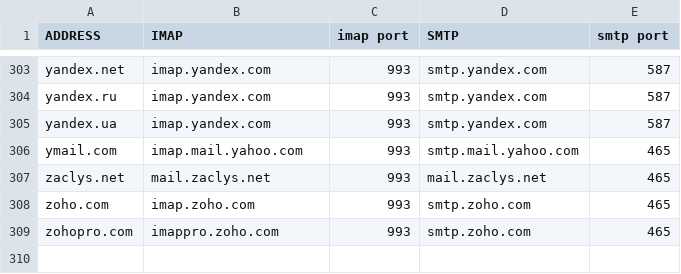
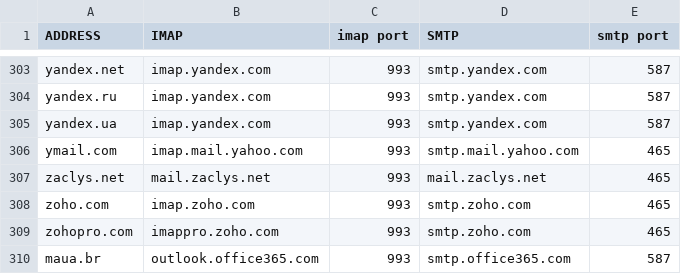
Before and after one commit to rpuntaie/mutt-wizard, a CSV file: share/domains.csv, drawn as a sheet; only a part is shown, gaps mark what is left out; the diff names each change by its address in the sheet, - before the commit and + after, or states it on an @@ line.

Commit message:
maua.br to domain.csv

```diff
--- a/share/domains.csv
+++ b/share/domains.csv
+row 310: maua.br | outlook.office365.com | 993 | smtp.office365.com | 587
```
